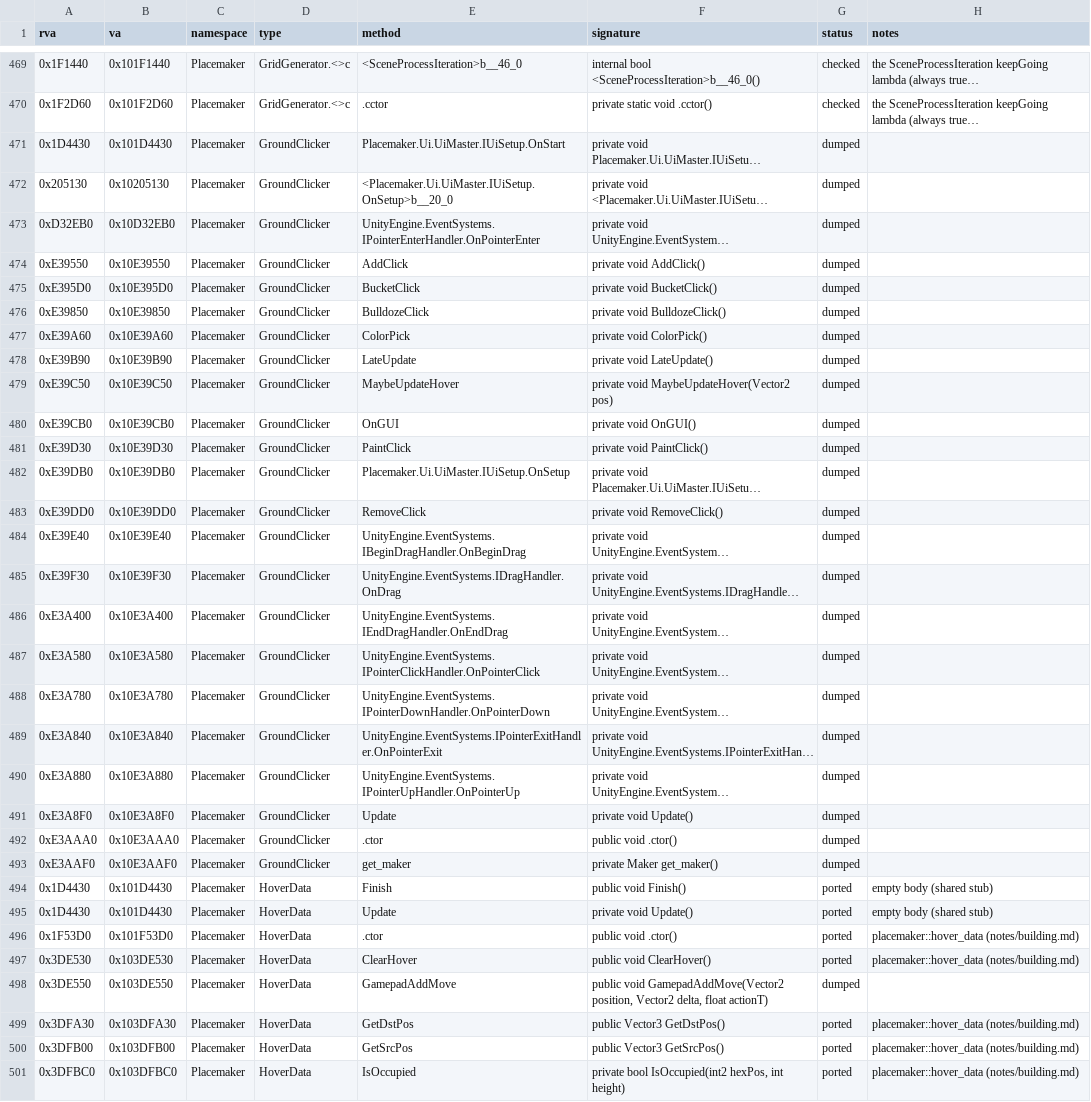
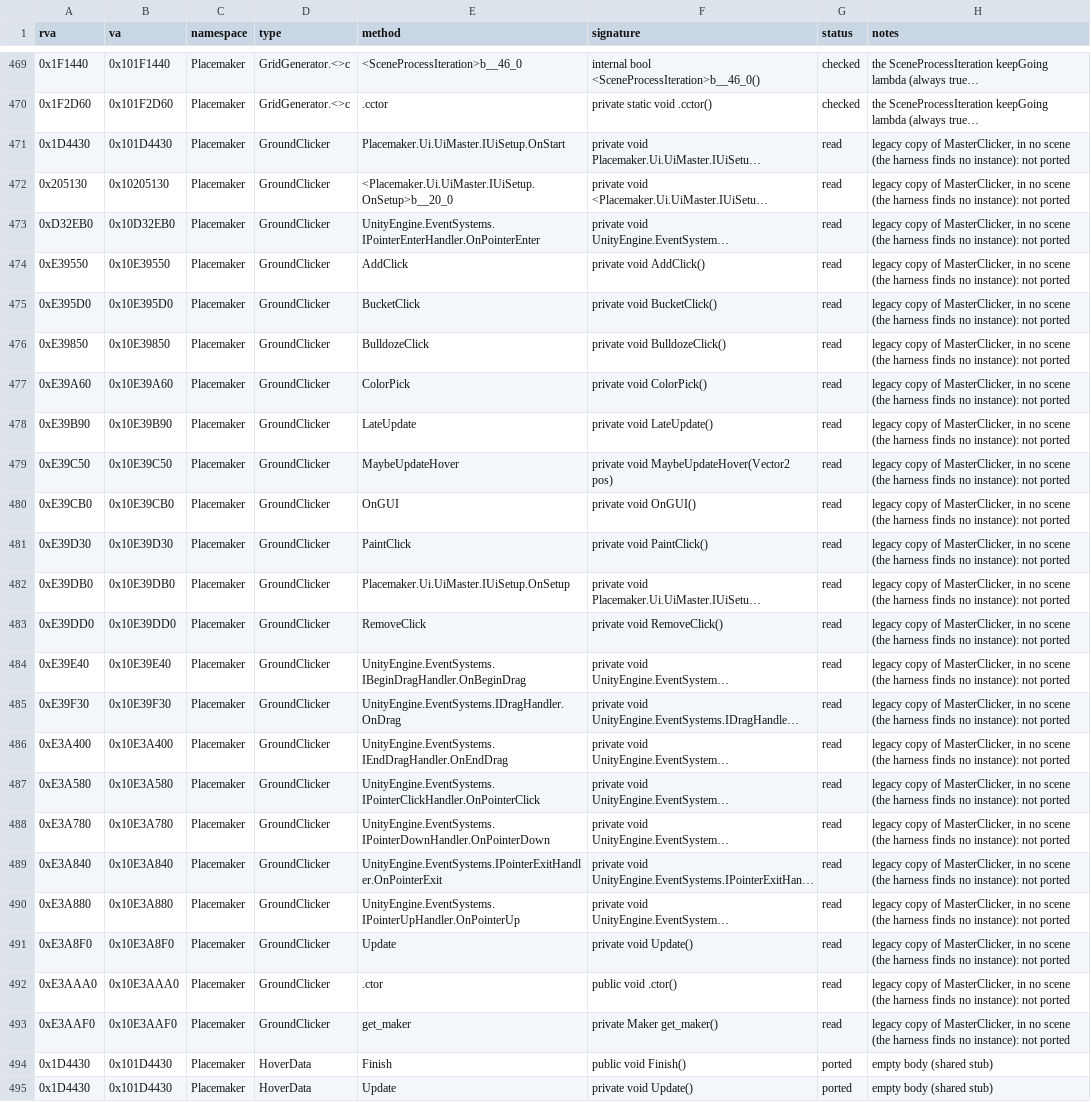
Before and after one commit to ed-slopper/townscaper-decompile, a CSV file: docs/function-index.csv, drawn as a sheet; only a part is shown, gaps mark what is left out; the shorter side is filled out with more unchanged rows; long unchanged cells end in …; the diff covers the shown part only; the diff names each change by its address in the sheet, - before the commit and + after, or states it on an @@ line.

```diff
--- a/docs/function-index.csv
+++ b/docs/function-index.csv
-G471:G493 (status): dumped
+G471:G493 (status): read
-H471:H493 (notes): (empty)
+H471:H493 (notes): legacy copy of MasterClicker, in no scene (the harness finds no instance): not ported
```
Also changed, not shown: 60 edited cells elsewhere in this file, 6 other files.
